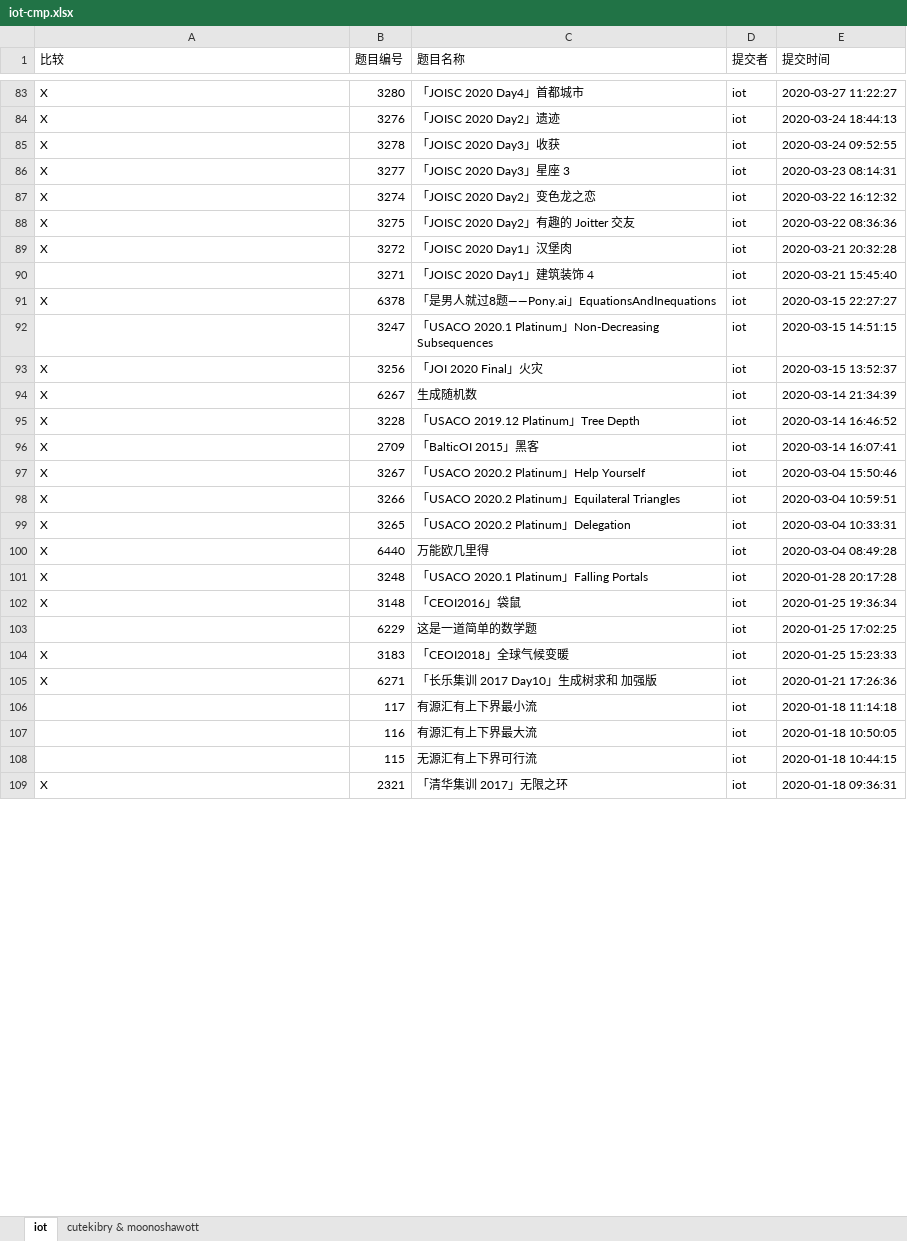
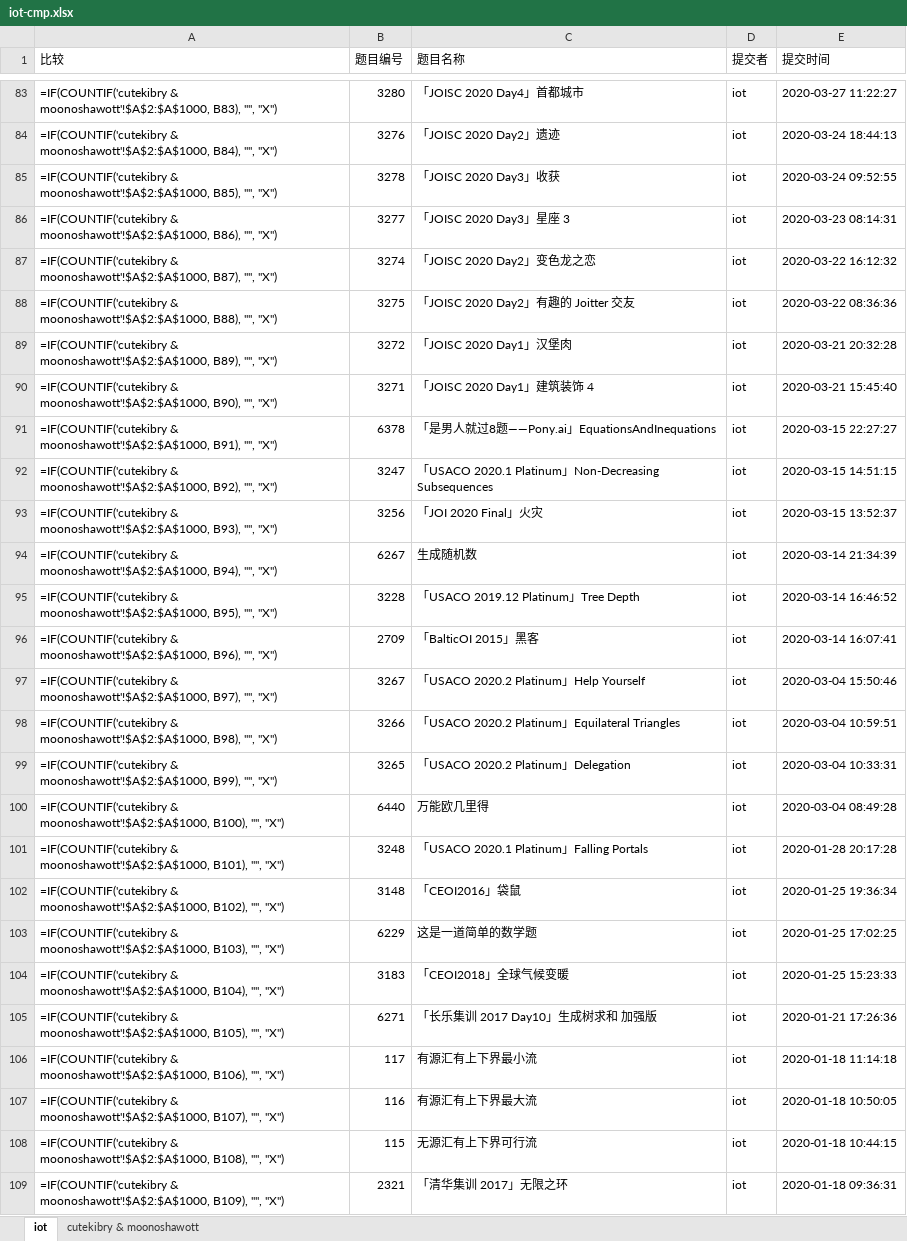
Before and after one commit to cutekibry/libuer, an Excel workbook: outputs/iot-cmp.xlsx, sheet iot, drawn as a sheet; only a part is shown, gaps mark what is left out; values as stored, in another font and other column widths than the file's, no borders; formulas without a stored value are shown as written; the diff covers the shown part only; the diff names each change by its address in the sheet, - before the commit and + after, or states it on an @@ line.

```diff
--- a/outputs/iot-cmp.xlsx (sheet iot)
+++ b/outputs/iot-cmp.xlsx (sheet iot)
-A83 (比较): X
+A83 (比较): =IF(COUNTIF('cutekibry & moonoshawott'!$A$2:$A$1000, B83), "", "X")
-A84 (比较): X
+A84 (比较): =IF(COUNTIF('cutekibry & moonoshawott'!$A$2:$A$1000, B84), "", "X")
-A85 (比较): X
+A85 (比较): =IF(COUNTIF('cutekibry & moonoshawott'!$A$2:$A$1000, B85), "", "X")
-A86 (比较): X
+A86 (比较): =IF(COUNTIF('cutekibry & moonoshawott'!$A$2:$A$1000, B86), "", "X")
-A87 (比较): X
+A87 (比较): =IF(COUNTIF('cutekibry & moonoshawott'!$A$2:$A$1000, B87), "", "X")
-A88 (比较): X
+A88 (比较): =IF(COUNTIF('cutekibry & moonoshawott'!$A$2:$A$1000, B88), "", "X")
-A89 (比较): X
+A89 (比较): =IF(COUNTIF('cutekibry & moonoshawott'!$A$2:$A$1000, B89), "", "X")
-A90 (比较): (empty)
+A90 (比较): =IF(COUNTIF('cutekibry & moonoshawott'!$A$2:$A$1000, B90), "", "X")
-A91 (比较): X
+A91 (比较): =IF(COUNTIF('cutekibry & moonoshawott'!$A$2:$A$1000, B91), "", "X")
-A92 (比较): (empty)
+A92 (比较): =IF(COUNTIF('cutekibry & moonoshawott'!$A$2:$A$1000, B92), "", "X")
-A93 (比较): X
+A93 (比较): =IF(COUNTIF('cutekibry & moonoshawott'!$A$2:$A$1000, B93), "", "X")
-A94 (比较): X
+A94 (比较): =IF(COUNTIF('cutekibry & moonoshawott'!$A$2:$A$1000, B94), "", "X")
-A95 (比较): X
+A95 (比较): =IF(COUNTIF('cutekibry & moonoshawott'!$A$2:$A$1000, B95), "", "X")
-A96 (比较): X
+A96 (比较): =IF(COUNTIF('cutekibry & moonoshawott'!$A$2:$A$1000, B96), "", "X")
-A97 (比较): X
+A97 (比较): =IF(COUNTIF('cutekibry & moonoshawott'!$A$2:$A$1000, B97), "", "X")
-A98 (比较): X
+A98 (比较): =IF(COUNTIF('cutekibry & moonoshawott'!$A$2:$A$1000, B98), "", "X")
-A99 (比较): X
+A99 (比较): =IF(COUNTIF('cutekibry & moonoshawott'!$A$2:$A$1000, B99), "", "X")
-A100 (比较): X
+A100 (比较): =IF(COUNTIF('cutekibry & moonoshawott'!$A$2:$A$1000, B100), "", "X")
-A101 (比较): X
+A101 (比较): =IF(COUNTIF('cutekibry & moonoshawott'!$A$2:$A$1000, B101), "", "X")
-A102 (比较): X
+A102 (比较): =IF(COUNTIF('cutekibry & moonoshawott'!$A$2:$A$1000, B102), "", "X")
-A103 (比较): (empty)
+A103 (比较): =IF(COUNTIF('cutekibry & moonoshawott'!$A$2:$A$1000, B103), "", "X")
-A104 (比较): X
+A104 (比较): =IF(COUNTIF('cutekibry & moonoshawott'!$A$2:$A$1000, B104), "", "X")
-A105 (比较): X
+A105 (比较): =IF(COUNTIF('cutekibry & moonoshawott'!$A$2:$A$1000, B105), "", "X")
-A106 (比较): (empty)
+A106 (比较): =IF(COUNTIF('cutekibry & moonoshawott'!$A$2:$A$1000, B106), "", "X")
-A107 (比较): (empty)
+A107 (比较): =IF(COUNTIF('cutekibry & moonoshawott'!$A$2:$A$1000, B107), "", "X")
-A108 (比较): (empty)
+A108 (比较): =IF(COUNTIF('cutekibry & moonoshawott'!$A$2:$A$1000, B108), "", "X")
-A109 (比较): X
+A109 (比较): =IF(COUNTIF('cutekibry & moonoshawott'!$A$2:$A$1000, B109), "", "X")
```
Also changed, not shown: 395 edited cells elsewhere in this sheet, sheet cutekibry & moonoshawott, 5 other files.
